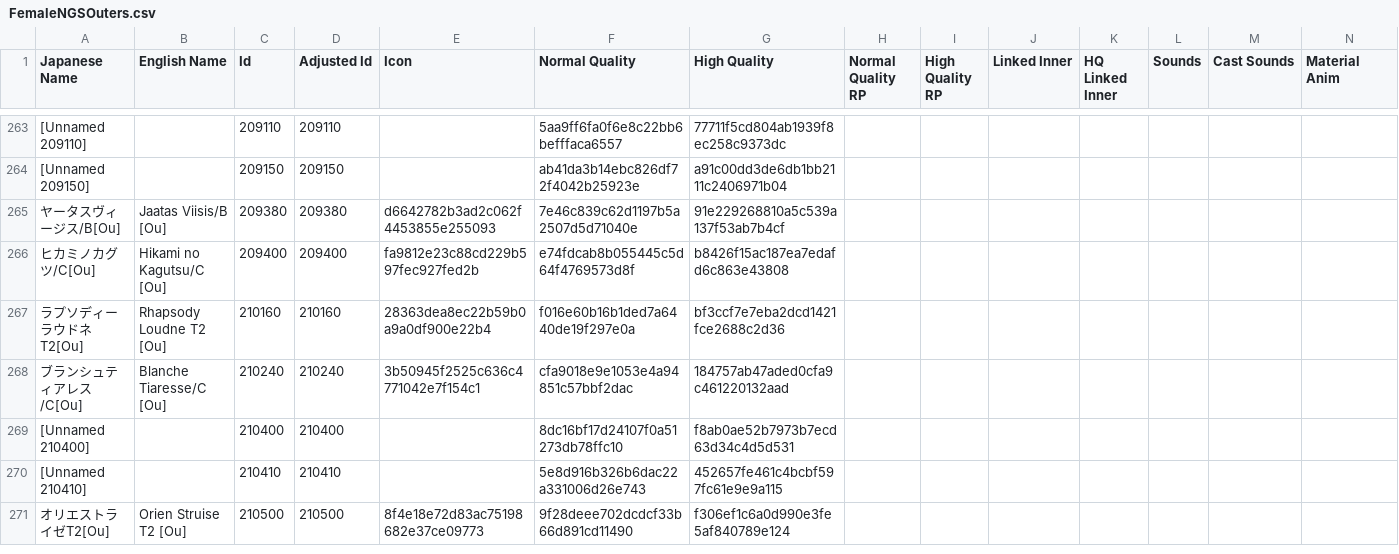
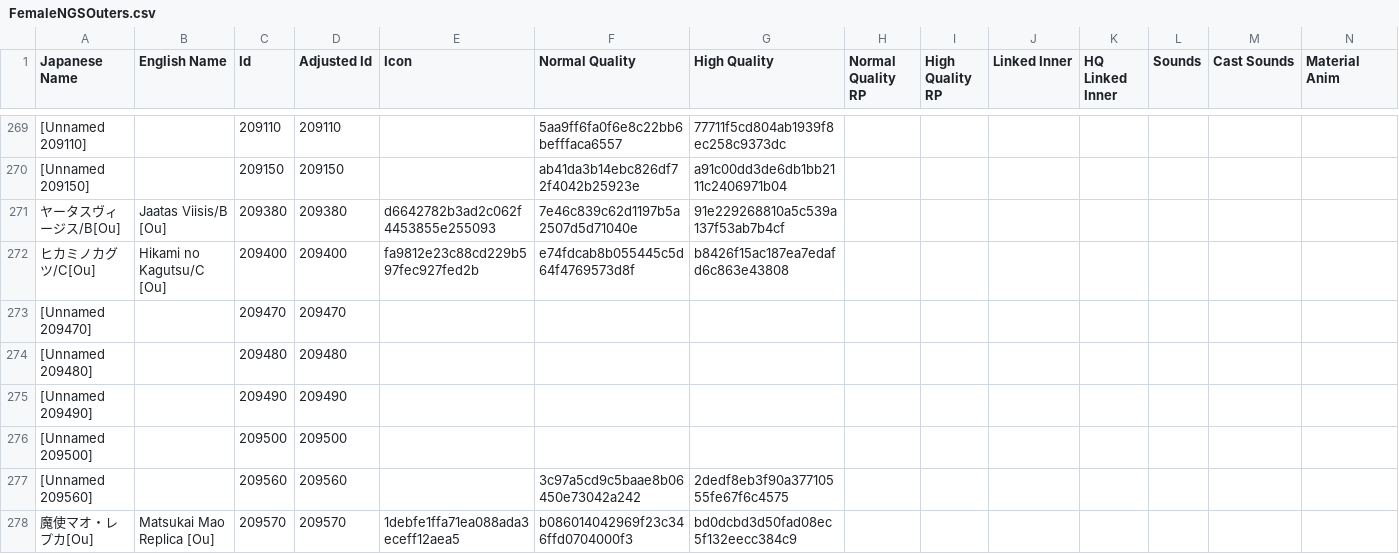
Before and after one commit to KizKizz/pso2_mod_manager, a CSV file: ItemRefSheets/Player/NGS/FemaleNGSOuters.csv, drawn as a sheet; only a part is shown, gaps mark what is left out; the shorter side is filled out with more unchanged rows; rows hold the shown columns only; the diff covers the shown part only; the diff names each change by its address in the sheet, - before the commit and + after, or states it on an @@ line.

```diff
--- a/ItemRefSheets/Player/NGS/FemaleNGSOuters.csv
+++ b/ItemRefSheets/Player/NGS/FemaleNGSOuters.csv
+row 273: [Unnamed 209470] |  | 209470 | 209470
+row 274: [Unnamed 209480] |  | 209480 | 209480
+row 275: [Unnamed 209490] |  | 209490 | 209490
+row 276: [Unnamed 209500] |  | 209500 | 209500
+row 277: [Unnamed 209560] |  | 209560 | 209560 |  | 3c97a5cd9c5baae8b06450e73042a242 | 2dedf8eb3f90a37710555fe67f6c4575
+row 278: 魔使マオ・レプカ[Ou] | Matsukai Mao Replica [Ou] | 209570 | 209570 | 1debfe1ffa71ea088ada3eceff12aea5 | b086014042969f23c346ffd0704000f3 | bd0dcbd3d50fad08ec5f132eecc384c9
```
Also changed, not shown: 25 added rows and 2 removed rows elsewhere in this file, ItemRefSheets/Player/NGS/AllHairNGS.csv, ItemRefSheets/Player/NGS/FacePaintNGS.csv, 44 other files.
